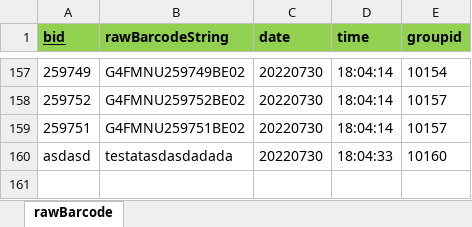
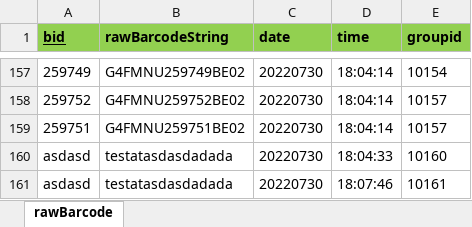
Before and after one commit to Hojun1123/InventoryManagement, an Excel workbook: DB/barcode.xlsx, sheet rawBarcode, drawn as a sheet; only a part is shown, gaps mark what is left out; values as stored, in another font and other column widths than the file's, no borders; the diff names each change by its address in the sheet, - before the commit and + after, or states it on an @@ line.

```diff
--- a/DB/barcode.xlsx (sheet rawBarcode)
+++ b/DB/barcode.xlsx (sheet rawBarcode)
+row 161: asdasd | testatasdasdadada | 20220730 | 18:07:46 | 10161
```
Also changed, not shown: DB/engine.xlsx.
